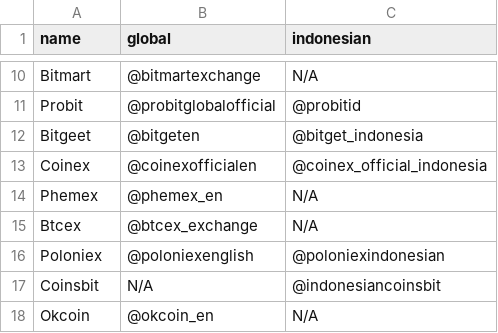
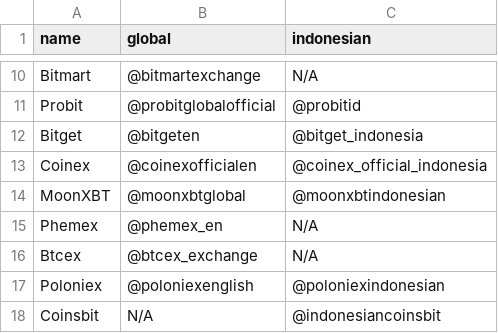
Before and after one commit to faishal-lib/Dataset, a CSV file: Blockchain/Exchange/cex_list.csv, drawn as a sheet; only a part is shown, gaps mark what is left out; the shorter side is filled out with more unchanged rows.

Commit message:
Update cex_list.csv

```diff
--- a/Blockchain/Exchange/cex_list.csv
+++ b/Blockchain/Exchange/cex_list.csv
@@ -11,4 +11,5 @@ Bitmart,@bitmartexchange,N/A
 Probit,@probitglobalofficial,@probitid
-Bitgeet,@bitgeten, @bitget_indonesia
+Bitget,@bitgeten, @bitget_indonesia
 Coinex,@coinexofficialen,@coinex_official_indonesia
+MoonXBT,@moonxbtglobal,@moonxbtindonesian
 Phemex,@phemex_en,N/A
```
